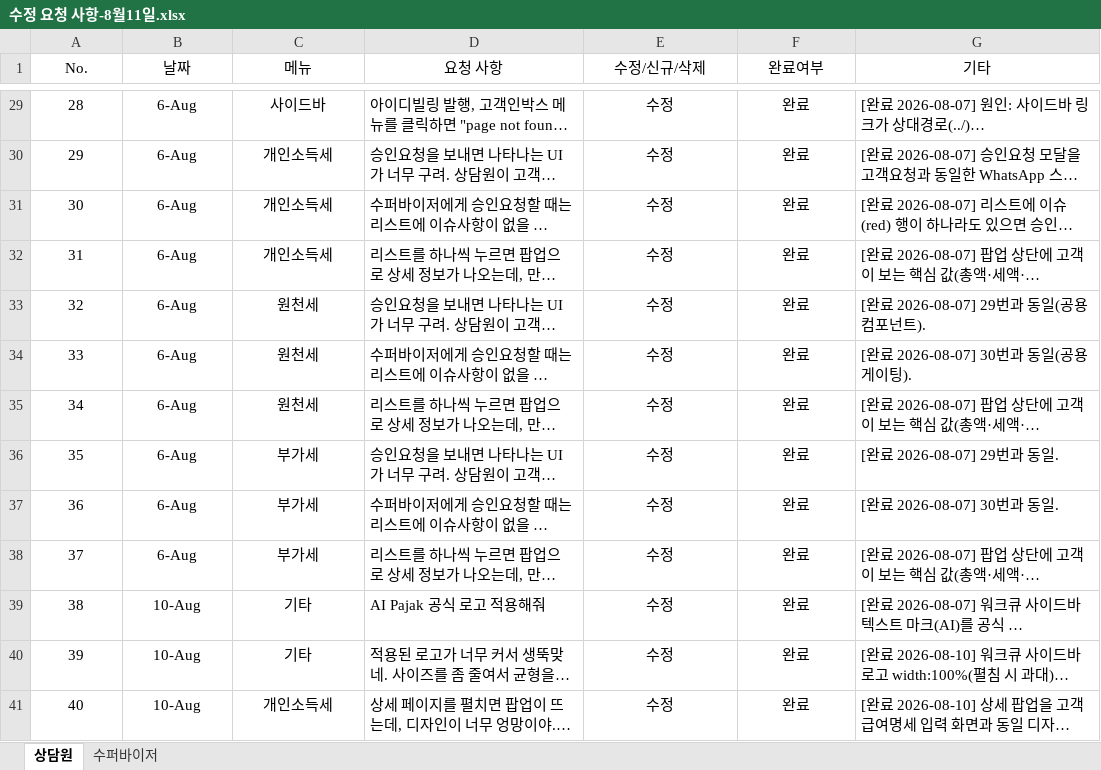
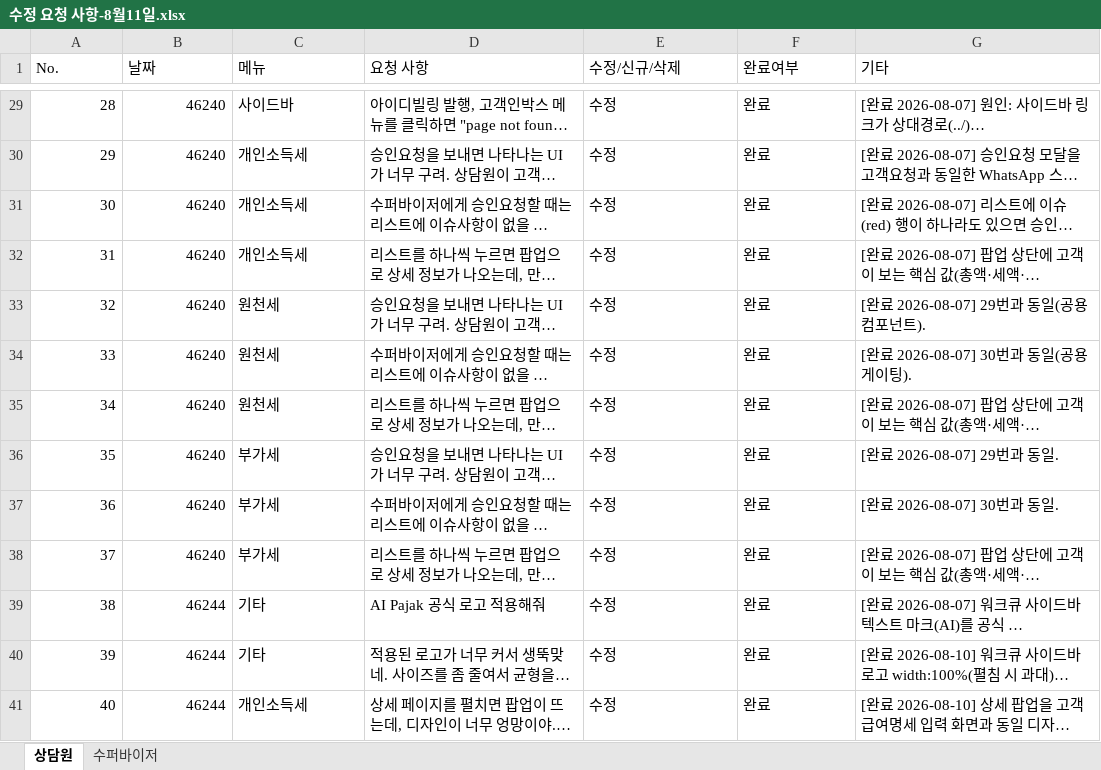
Before and after one commit to changryeul/ai-pajak, an Excel workbook: 수정 요청 사항-8월11일.xlsx, sheet 상담원, drawn as a sheet; only a part is shown, gaps mark what is left out; long unchanged cells end in …; values as stored, in another font and other column widths than the file's, no borders; the diff covers the shown part only; the diff names each change by its address in the sheet, - before the commit and + after, or states it on an @@ line.

```diff
--- a/수정 요청 사항-8월11일.xlsx (sheet 상담원)
+++ b/수정 요청 사항-8월11일.xlsx (sheet 상담원)
-A1:G1 alignment: center
+A1:G1 alignment: left
-A29:B41 alignment: center
+A29:B41 alignment: right
-B29:B38 (날짜): 6-Aug
+B29:B38 (날짜): 46240
-C29:C41 alignment: center
+C29:C41 alignment: left
-E29:F41 alignment: center
+E29:F41 alignment: left
-B39:B41 (날짜): 10-Aug
+B39:B41 (날짜): 46244
```
Also changed, not shown: 58 edited cells and cell formats elsewhere in this sheet.
